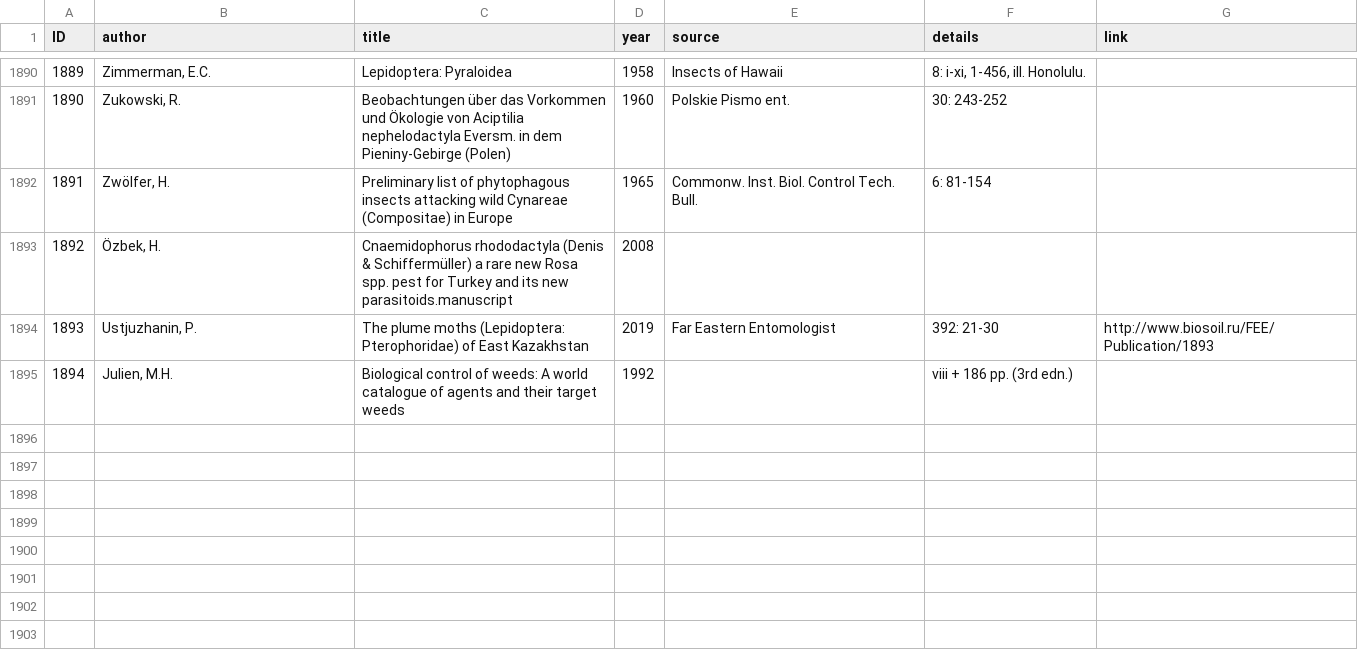
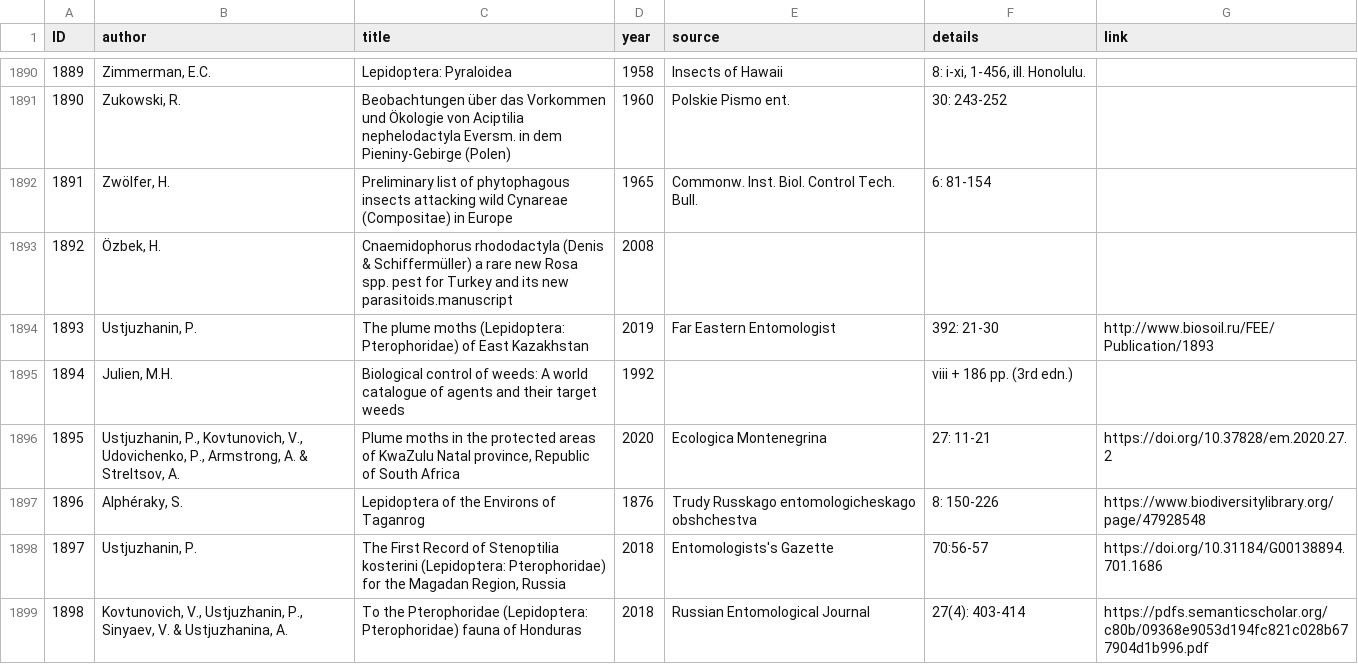
Before and after one commit to dhobern/pterophoroidea, a CSV file: coldp/data/reference.csv, drawn as a sheet; only a part is shown, gaps mark what is left out; the diff covers the shown part only; the diff names each change by its address in the sheet, - before the commit and + after, or states it on an @@ line.

Commit message:
New names and combinations from Ustjuzhanin and Kovtunovich recent papers

```diff
--- a/coldp/data/reference.csv
+++ b/coldp/data/reference.csv
+row 1896: 1895 | Ustjuzhanin, P., Kovtunovich, V., Udovichenko, P., Armstrong, A. & Streltsov, A. | Plume moths in the protected areas of KwaZulu Natal province, Republic of South Africa | 2020 | Ecologica Montenegrina | 27: 11-21 | https://doi.org/10.37828/em.2020.27.2
+row 1897: 1896 | Alphéraky, S. | Lepidoptera of the Environs of Taganrog | 1876 | Trudy Russkago entomologicheskago obshchestva | 8: 150-226 | https://www.biodiversitylibrary.org/page/47928548
+row 1898: 1897 | Ustjuzhanin, P. | The First Record of Stenoptilia kosterini (Lepidoptera: Pterophoridae) for the Magadan Region, Russia | 2018 | Entomologists's Gazette | 70:56-57 | https://doi.org/10.31184/G00138894.701.1686
+row 1899: 1898 | Kovtunovich, V., Ustjuzhanin, P., Sinyaev, V. & Ustjuzhanina, A. | To the Pterophoridae (Lepidoptera: Pterophoridae) fauna of Honduras | 2018 | Russian Entomological Journal | 27(4): 403-414 | https://pdfs.semanticscholar.org/c80b/09368e9053d194fc821c028b677904d1b996.pdf
```
Also changed, not shown: 4 added rows and 50 edited cells elsewhere in this file, coldp/data/distribution.csv, coldp/data/name.csv, 5 other files.
